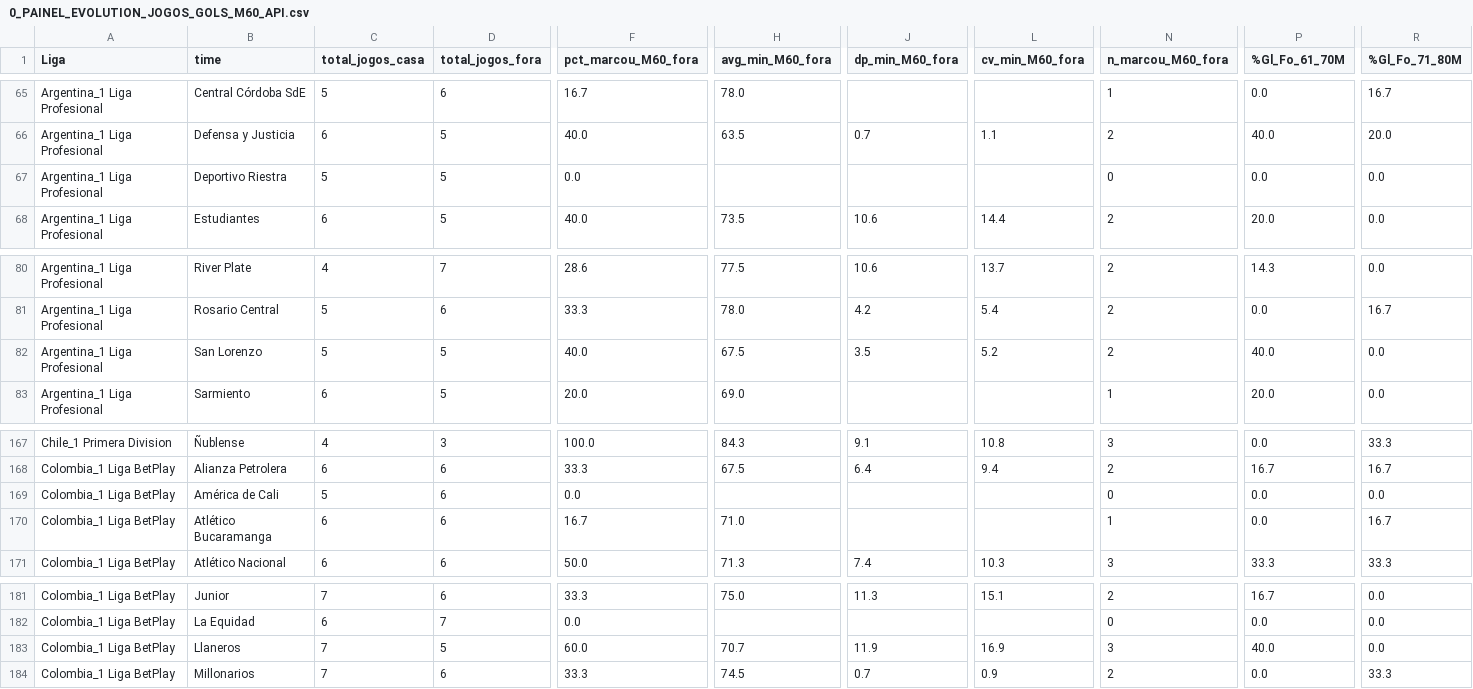
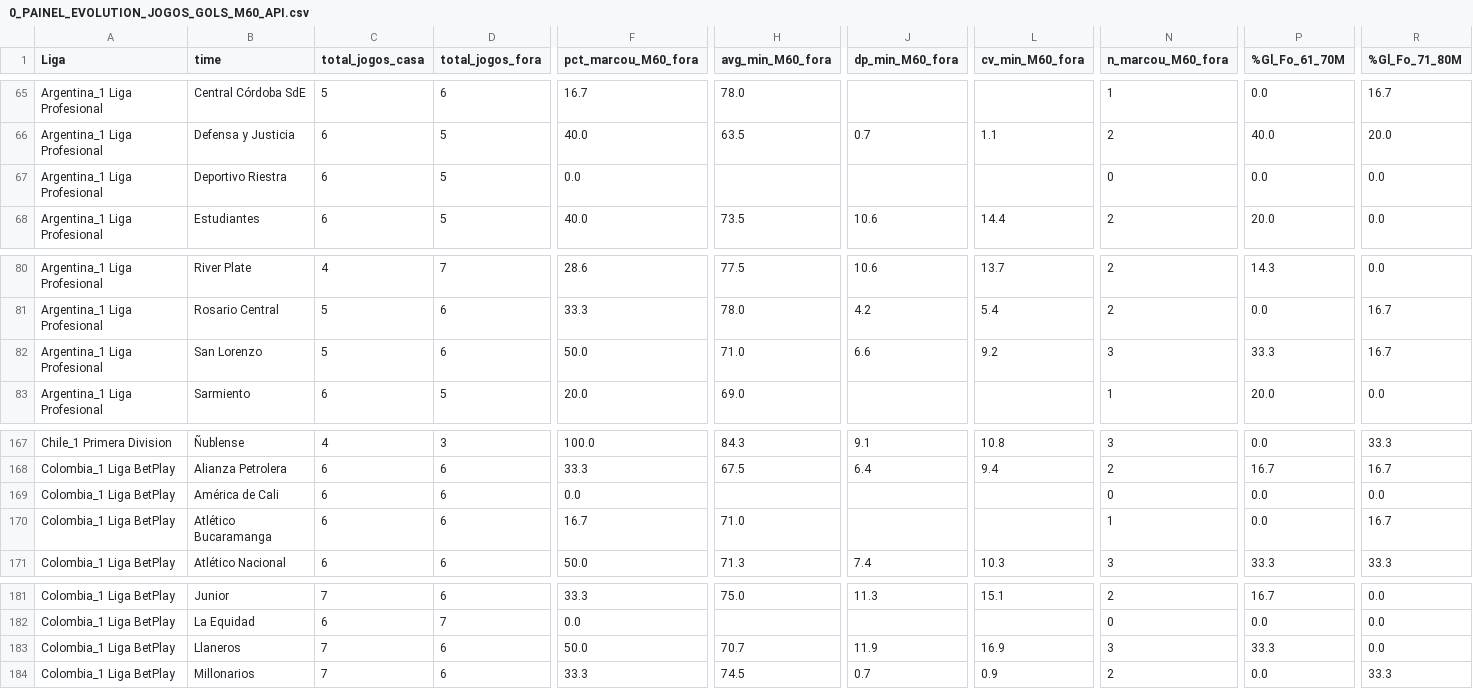
Before and after one commit to tarcisio248/PAINEL_FULBETS, a CSV file: 0_PAINEL_EVOLUTION_JOGOS_GOLS_M60_API.csv, drawn as a sheet; only a part is shown, gaps mark what is left out; the diff covers the shown part only; the diff names each change by its address in the sheet, - before the commit and + after, or states it on an @@ line.

```diff
--- a/0_PAINEL_EVOLUTION_JOGOS_GOLS_M60_API.csv
+++ b/0_PAINEL_EVOLUTION_JOGOS_GOLS_M60_API.csv
-C67 (total_jogos_casa): 5
+C67 (total_jogos_casa): 6
-D82 (total_jogos_fora): 5
+D82 (total_jogos_fora): 6
-F82 (pct_marcou_M60_fora): 40.0
+F82 (pct_marcou_M60_fora): 50.0
-H82 (avg_min_M60_fora): 67.5
+H82 (avg_min_M60_fora): 71.0
-J82 (dp_min_M60_fora): 3.5
+J82 (dp_min_M60_fora): 6.6
-L82 (cv_min_M60_fora): 5.2
+L82 (cv_min_M60_fora): 9.2
-N82 (n_marcou_M60_fora): 2
+N82 (n_marcou_M60_fora): 3
-P82 (%Gl_Fo_61_70M): 40.0
+P82 (%Gl_Fo_61_70M): 33.3
-R82 (%Gl_Fo_71_80M): 0.0
+R82 (%Gl_Fo_71_80M): 16.7
-C169 (total_jogos_casa): 5
+C169 (total_jogos_casa): 6
-D183 (total_jogos_fora): 5
+D183 (total_jogos_fora): 6
-F183 (pct_marcou_M60_fora): 60.0
+F183 (pct_marcou_M60_fora): 50.0
-P183 (%Gl_Fo_61_70M): 40.0
+P183 (%Gl_Fo_61_70M): 33.3
```
Also changed, not shown: 5 edited cells elsewhere in this file, 0_PAINEL_EVOLUTION_JOGOS_MOMENTO_1GOL_API.csv, 0_PAINEL_PERFIL_OVER_UNDER.csv, 11 other files.
